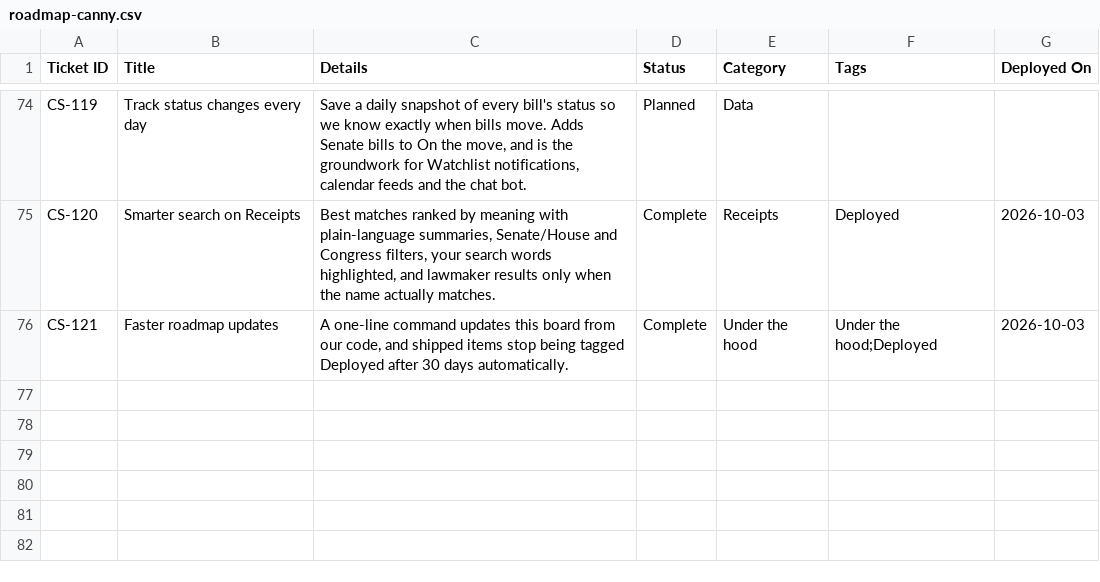
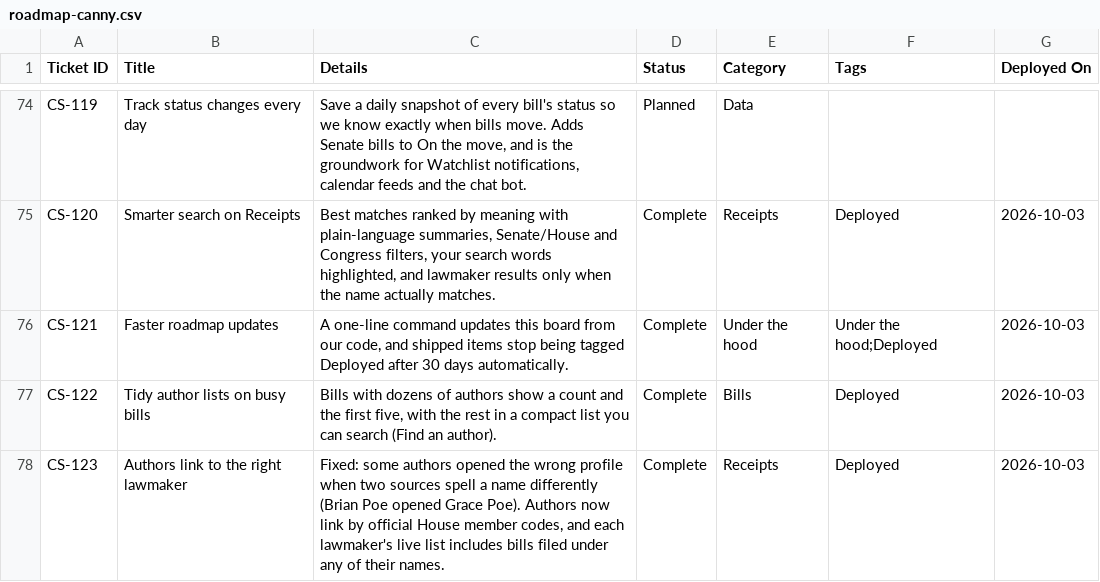
Before and after one commit to joalroselin/civicsync-ph, a CSV file: docs/roadmap-canny.csv, drawn as a sheet; only a part is shown, gaps mark what is left out.

```diff
--- a/docs/roadmap-canny.csv
+++ b/docs/roadmap-canny.csv
@@ -76 +76,3 @@ CS-120,Smarter search on Receipts,"Best matches ranked by meaning with plain-lan
 CS-121,Faster roadmap updates,"A one-line command updates this board from our code, and shipped items stop being tagged Deployed after 30 days automatically.",Complete,Under the hood,Under the hood;Deployed,2026-10-03
+CS-122,Tidy author lists on busy bills,"Bills with dozens of authors show a count and the first five, with the rest in a compact list you can search (Find an author).",Complete,Bills,Deployed,2026-10-03
+CS-123,Authors link to the right lawmaker,"Fixed: some authors opened the wrong profile when two sources spell a name differently (Brian Poe opened Grace Poe). Authors now link by official House member codes, and each lawmaker's live list includes bills filed under any of their names.",Complete,Receipts,Deployed,2026-10-03
```
